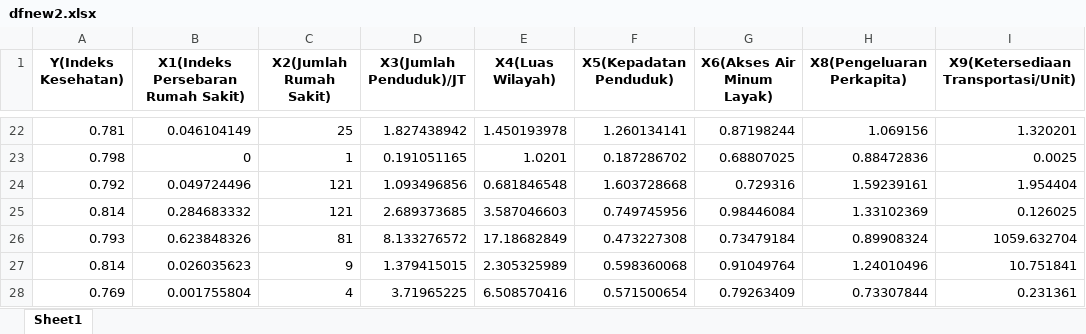
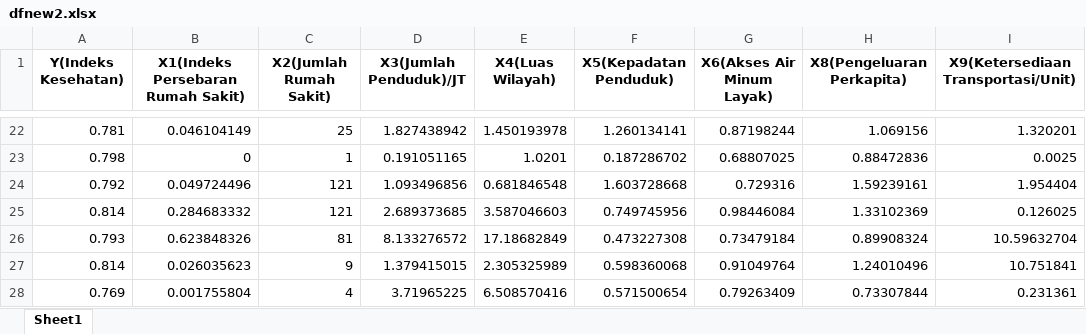
Before and after one commit to DAFFAYORIKO/Proposal-ANN, an Excel workbook: dfnew2.xlsx, sheet Sheet1, drawn as a sheet; only a part is shown, gaps mark what is left out; values as stored, in another font and other column widths than the file's, no borders; the diff names each change by its address in the sheet, - before the commit and + after, or states it on an @@ line.

Commit message:
Add files via upload

```diff
--- a/dfnew2.xlsx (sheet Sheet1)
+++ b/dfnew2.xlsx (sheet Sheet1)
-I26: 1059.632704
+I26: 10.59632704
```
